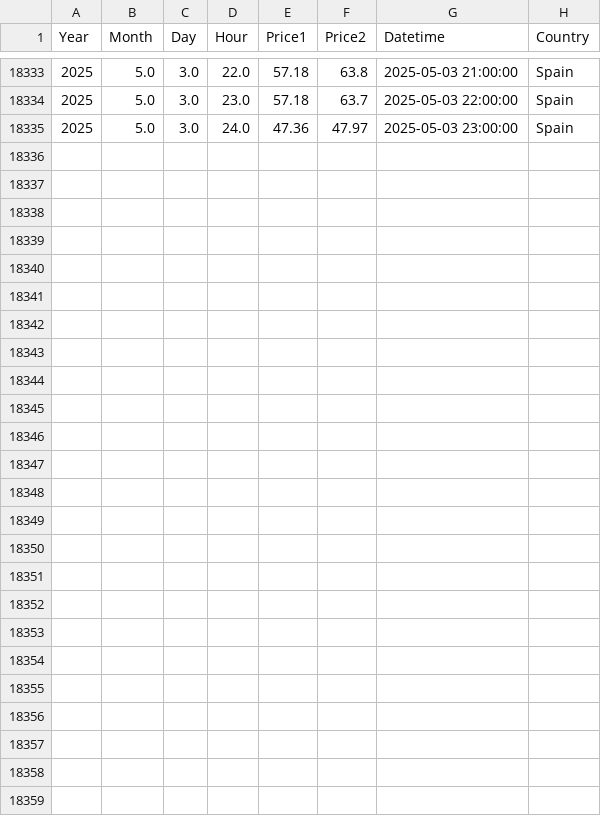
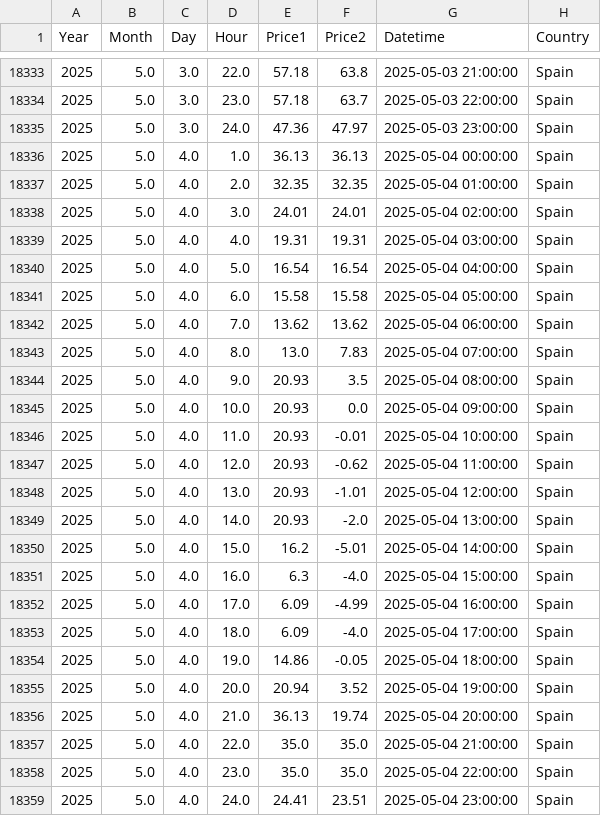
Before and after one commit to MRC-Seureca-Veolia/OMIE-Day-ahead-electricity-prices, a CSV file: processed/all_omie_prices.csv, drawn as a sheet; only a part is shown, gaps mark what is left out; the diff names each change by its address in the sheet, - before the commit and + after, or states it on an @@ line.

```diff
--- a/processed/all_omie_prices.csv
+++ b/processed/all_omie_prices.csv
+row 18336: 2025 | 5.0 | 4.0 | 1.0 | 36.13 | 36.13 | 2025-05-04 00:00:00 | Spain
+row 18337: 2025 | 5.0 | 4.0 | 2.0 | 32.35 | 32.35 | 2025-05-04 01:00:00 | Spain
+row 18338: 2025 | 5.0 | 4.0 | 3.0 | 24.01 | 24.01 | 2025-05-04 02:00:00 | Spain
+row 18339: 2025 | 5.0 | 4.0 | 4.0 | 19.31 | 19.31 | 2025-05-04 03:00:00 | Spain
+row 18340: 2025 | 5.0 | 4.0 | 5.0 | 16.54 | 16.54 | 2025-05-04 04:00:00 | Spain
+row 18341: 2025 | 5.0 | 4.0 | 6.0 | 15.58 | 15.58 | 2025-05-04 05:00:00 | Spain
+row 18342: 2025 | 5.0 | 4.0 | 7.0 | 13.62 | 13.62 | 2025-05-04 06:00:00 | Spain
+row 18343: 2025 | 5.0 | 4.0 | 8.0 | 13.0 | 7.83 | 2025-05-04 07:00:00 | Spain
+row 18344: 2025 | 5.0 | 4.0 | 9.0 | 20.93 | 3.5 | 2025-05-04 08:00:00 | Spain
+row 18345: 2025 | 5.0 | 4.0 | 10.0 | 20.93 | 0.0 | 2025-05-04 09:00:00 | Spain
+row 18346: 2025 | 5.0 | 4.0 | 11.0 | 20.93 | -0.01 | 2025-05-04 10:00:00 | Spain
+row 18347: 2025 | 5.0 | 4.0 | 12.0 | 20.93 | -0.62 | 2025-05-04 11:00:00 | Spain
+row 18348: 2025 | 5.0 | 4.0 | 13.0 | 20.93 | -1.01 | 2025-05-04 12:00:00 | Spain
+row 18349: 2025 | 5.0 | 4.0 | 14.0 | 20.93 | -2.0 | 2025-05-04 13:00:00 | Spain
+row 18350: 2025 | 5.0 | 4.0 | 15.0 | 16.2 | -5.01 | 2025-05-04 14:00:00 | Spain
+row 18351: 2025 | 5.0 | 4.0 | 16.0 | 6.3 | -4.0 | 2025-05-04 15:00:00 | Spain
+row 18352: 2025 | 5.0 | 4.0 | 17.0 | 6.09 | -4.99 | 2025-05-04 16:00:00 | Spain
+row 18353: 2025 | 5.0 | 4.0 | 18.0 | 6.09 | -4.0 | 2025-05-04 17:00:00 | Spain
+row 18354: 2025 | 5.0 | 4.0 | 19.0 | 14.86 | -0.05 | 2025-05-04 18:00:00 | Spain
+row 18355: 2025 | 5.0 | 4.0 | 20.0 | 20.94 | 3.52 | 2025-05-04 19:00:00 | Spain
+row 18356: 2025 | 5.0 | 4.0 | 21.0 | 36.13 | 19.74 | 2025-05-04 20:00:00 | Spain
+row 18357: 2025 | 5.0 | 4.0 | 22.0 | 35.0 | 35.0 | 2025-05-04 21:00:00 | Spain
+row 18358: 2025 | 5.0 | 4.0 | 23.0 | 35.0 | 35.0 | 2025-05-04 22:00:00 | Spain
+row 18359: 2025 | 5.0 | 4.0 | 24.0 | 24.41 | 23.51 | 2025-05-04 23:00:00 | Spain
```
Also changed, not shown: 3 other files.
